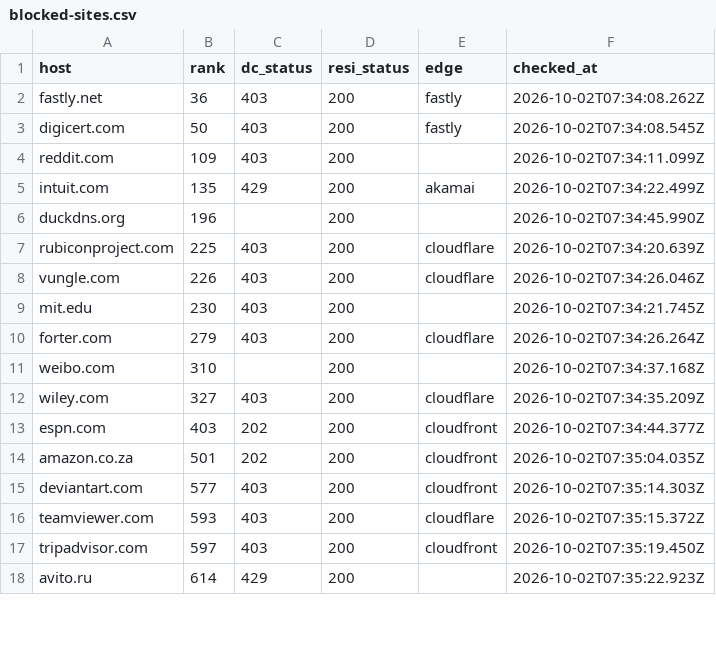
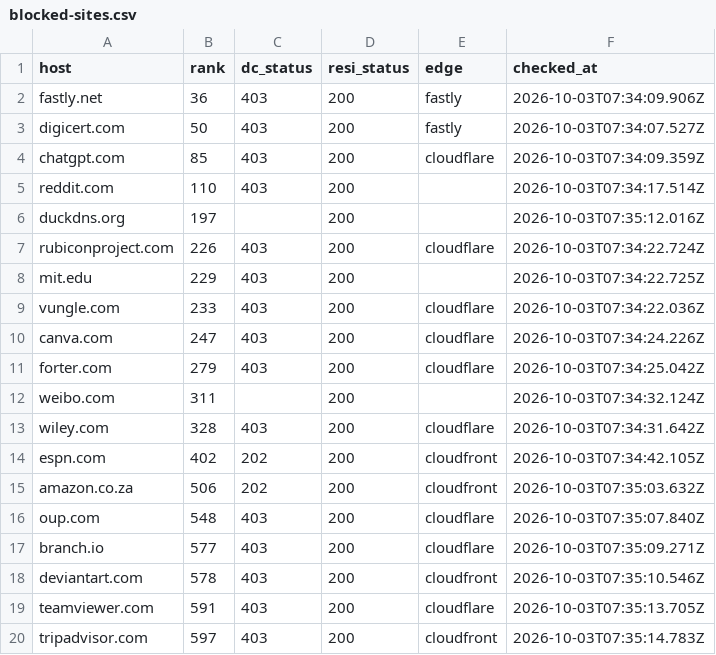
Before and after one commit to proxmint/blocked-sites, a CSV file: data/blocked-sites.csv, drawn as a sheet; only a part is shown; the diff covers the shown part only.

```diff
--- a/data/blocked-sites.csv
+++ b/data/blocked-sites.csv
@@ -1,18 +1,20 @@
 host,rank,dc_status,resi_status,edge,checked_at
-fastly.net,36,403,200,fastly,2026-10-02T07:34:08.262Z
-digicert.com,50,403,200,fastly,2026-10-02T07:34:08.545Z
-reddit.com,109,403,200,,2026-10-02T07:34:11.099Z
-intuit.com,135,429,200,akamai,2026-10-02T07:34:22.499Z
-duckdns.org,196,,200,,2026-10-02T07:34:45.990Z
-rubiconproject.com,225,403,200,cloudflare,2026-10-02T07:34:20.639Z
-vungle.com,226,403,200,cloudflare,2026-10-02T07:34:26.046Z
-mit.edu,230,403,200,,2026-10-02T07:34:21.745Z
-forter.com,279,403,200,cloudflare,2026-10-02T07:34:26.264Z
-weibo.com,310,,200,,2026-10-02T07:34:37.168Z
-wiley.com,327,403,200,cloudflare,2026-10-02T07:34:35.209Z
-espn.com,403,202,200,cloudfront,2026-10-02T07:34:44.377Z
-amazon.co.za,501,202,200,cloudfront,2026-10-02T07:35:04.035Z
-deviantart.com,577,403,200,cloudfront,2026-10-02T07:35:14.303Z
-teamviewer.com,593,403,200,cloudflare,2026-10-02T07:35:15.372Z
-tripadvisor.com,597,403,200,cloudfront,2026-10-02T07:35:19.450Z
-avito.ru,614,429,200,,2026-10-02T07:35:22.923Z
+fastly.net,36,403,200,fastly,2026-10-03T07:34:09.906Z
+digicert.com,50,403,200,fastly,2026-10-03T07:34:07.527Z
+chatgpt.com,85,403,200,cloudflare,2026-10-03T07:34:09.359Z
+reddit.com,110,403,200,,2026-10-03T07:34:17.514Z
+duckdns.org,197,,200,,2026-10-03T07:35:12.016Z
+rubiconproject.com,226,403,200,cloudflare,2026-10-03T07:34:22.724Z
+mit.edu,229,403,200,,2026-10-03T07:34:22.725Z
+vungle.com,233,403,200,cloudflare,2026-10-03T07:34:22.036Z
+canva.com,247,403,200,cloudflare,2026-10-03T07:34:24.226Z
+forter.com,279,403,200,cloudflare,2026-10-03T07:34:25.042Z
+weibo.com,311,,200,,2026-10-03T07:34:32.124Z
+wiley.com,328,403,200,cloudflare,2026-10-03T07:34:31.642Z
+espn.com,402,202,200,cloudfront,2026-10-03T07:34:42.105Z
+amazon.co.za,506,202,200,cloudfront,2026-10-03T07:35:03.632Z
+oup.com,548,403,200,cloudflare,2026-10-03T07:35:07.840Z
+branch.io,577,403,200,cloudflare,2026-10-03T07:35:09.271Z
+deviantart.com,578,403,200,cloudfront,2026-10-03T07:35:10.546Z
+teamviewer.com,591,403,200,cloudflare,2026-10-03T07:35:13.705Z
+tripadvisor.com,597,403,200,cloudfront,2026-10-03T07:35:14.783Z
```
Also changed, not shown: 7 added rows, 4 removed rows and 31 edited cells elsewhere in this file, data/skipped-names.csv, 2 other files.
